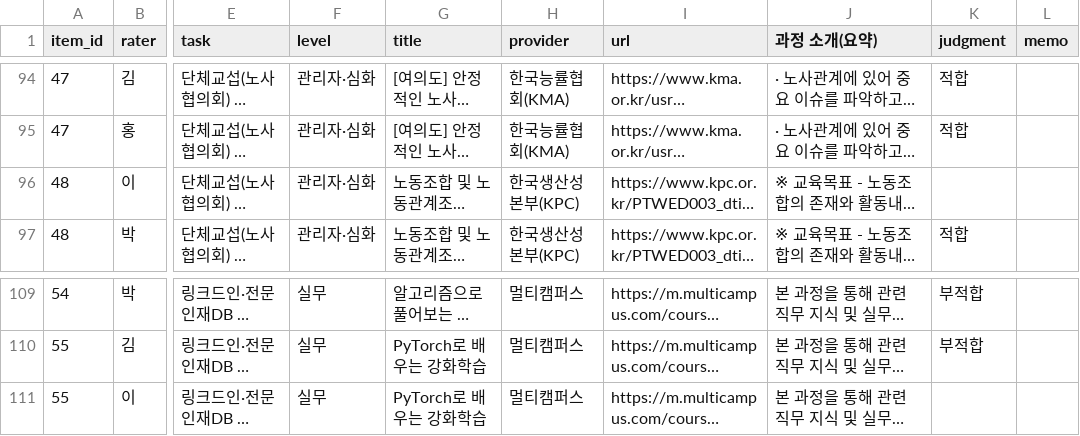
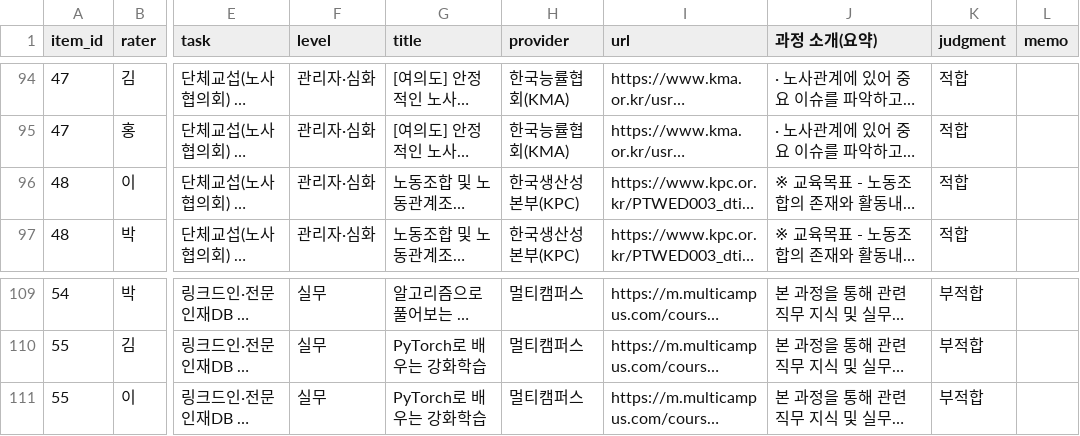
Before and after one commit to kimsaemi/edu-skill-gap, a CSV file: data/hr/output/recommendation/precision_eval_holdout2_results.csv, drawn as a sheet; only a part is shown, gaps mark what is left out; long unchanged cells end in …; the diff names each change by its address in the sheet, - before the commit and + after, or states it on an @@ line.

```diff
--- a/data/hr/output/recommendation/precision_eval_holdout2_results.csv
+++ b/data/hr/output/recommendation/precision_eval_holdout2_results.csv
-K96 (judgment): (empty)
+K96 (judgment): 적합
-K111 (judgment): (empty)
+K111 (judgment): 부적합
```
Also changed, not shown: 4 other files.
